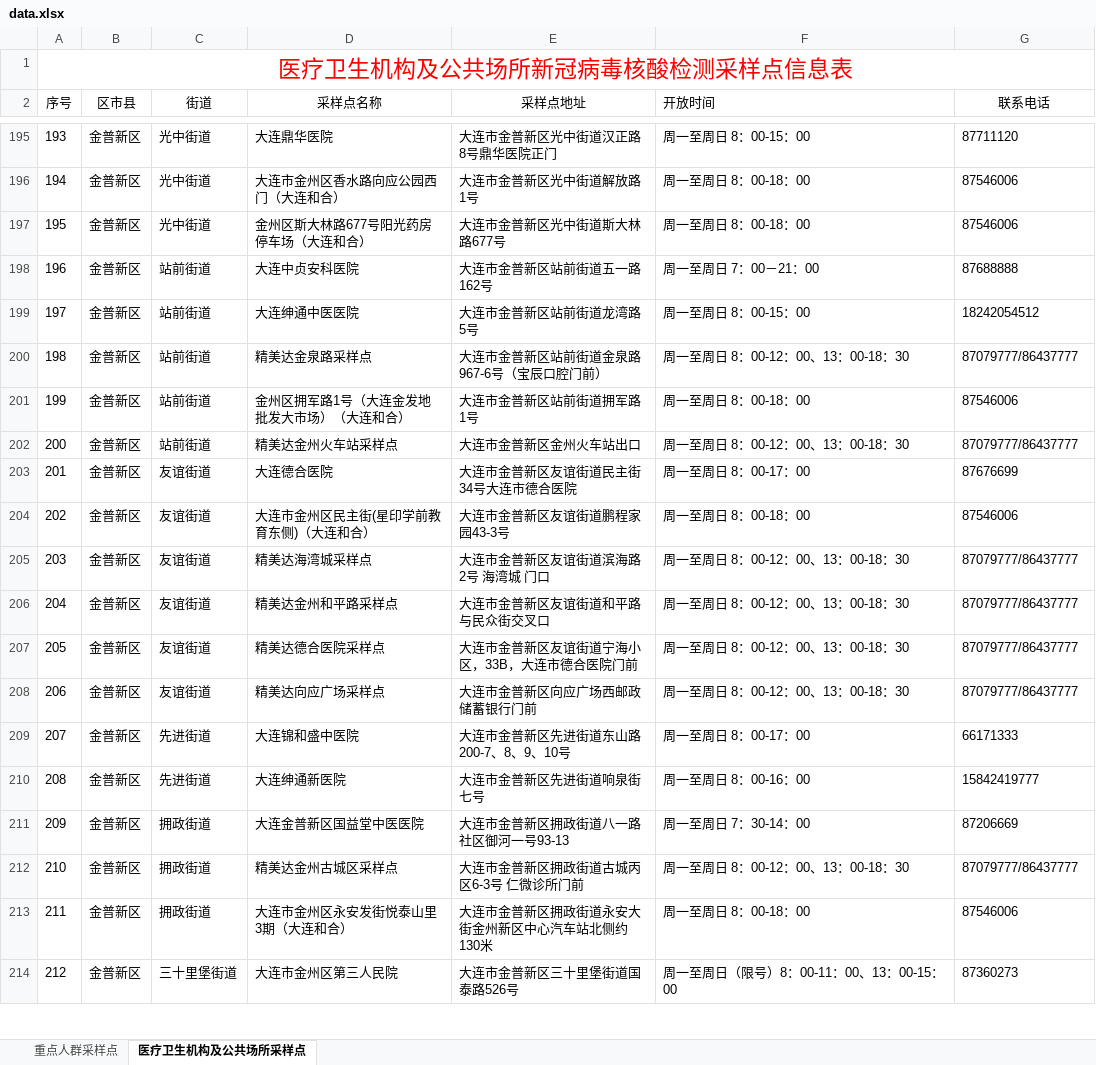
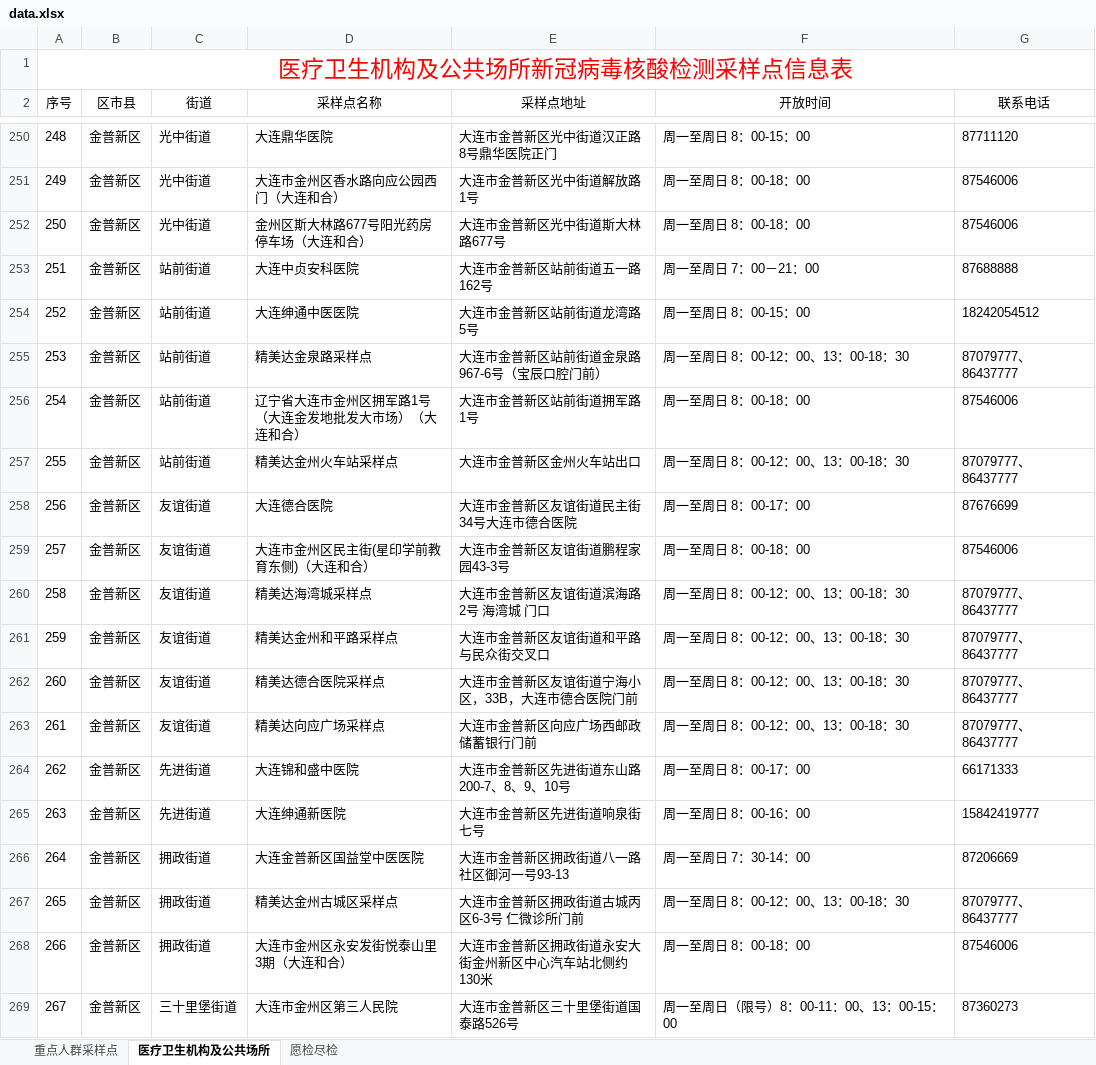
Before and after one commit to Pilchark/covid-info, an Excel workbook: data/data.xlsx, sheet 医疗卫生机构及公共场所, drawn as a sheet; only a part is shown, gaps mark what is left out; values as stored, in another font and other column widths than the file's, no borders; addresses are those after the commit; the diff covers the shown part only; the diff names each change by its address in the sheet, - before the commit and + after, or states it on an @@ line.

Commit message:
update json file and new data; update data_process process single sheet;

```diff
--- a/data/data.xlsx (sheet 医疗卫生机构及公共场所)
+++ b/data/data.xlsx (sheet 医疗卫生机构及公共场所)
-sheet tab: 医疗卫生机构及公共场所采样点
+sheet tab: 医疗卫生机构及公共场所
+sheet tab: 愿检尽检
-F2 alignment: left
+F2 alignment: center
@@ column A (序号) renumbered from row 8 down @@
-G255 (联系电话): 87079777/86437777
+G255 (联系电话): 87079777、86437777
-D256 (采样点名称): 金州区拥军路1号（大连金发地批发大市场）（大连和合）
+D256 (采样点名称): 辽宁省大连市金州区拥军路1号（大连金发地批发大市场）（大连和合）
-G257 (联系电话): 87079777/86437777
+G257 (联系电话): 87079777、86437777
-G260:G263 (联系电话): 87079777/86437777
+G260:G263 (联系电话): 87079777、86437777
-G267 (联系电话): 87079777/86437777
+G267 (联系电话): 87079777、86437777
```
Also changed, not shown: 135 added rows, 76 removed rows, 23 moved rows and 89 edited cells elsewhere in this sheet, sheet 重点人群采样点, 7 other files.
